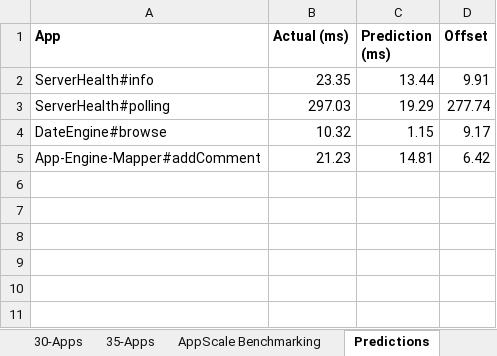
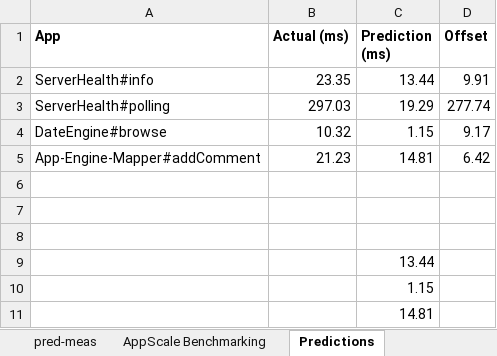
Before and after one commit to Dithn/eager-appscale, an Excel workbook: Eager/eager-static-analyzer/results/StaticAnalysisResults.xlsx, sheet Predictions, drawn as a sheet; values as stored, in another font and other column widths than the file's, no borders; the diff names each change by its address in the sheet, - before the commit and + after, or states it on an @@ line.

```diff
--- a/Eager/eager-static-analyzer/results/StaticAnalysisResults.xlsx (sheet Predictions)
+++ b/Eager/eager-static-analyzer/results/StaticAnalysisResults.xlsx (sheet Predictions)
+sheet tab: pred-meas
+row 6: (empty)
+row 7: (empty)
+row 8: (empty)
+row 9:  |  | 13.44
+row 10:  |  | 1.15
+row 11:  |  | 14.81
```
Also changed, not shown: sheet Predictions-Raw, other sheet tabs, charts or pictures.
